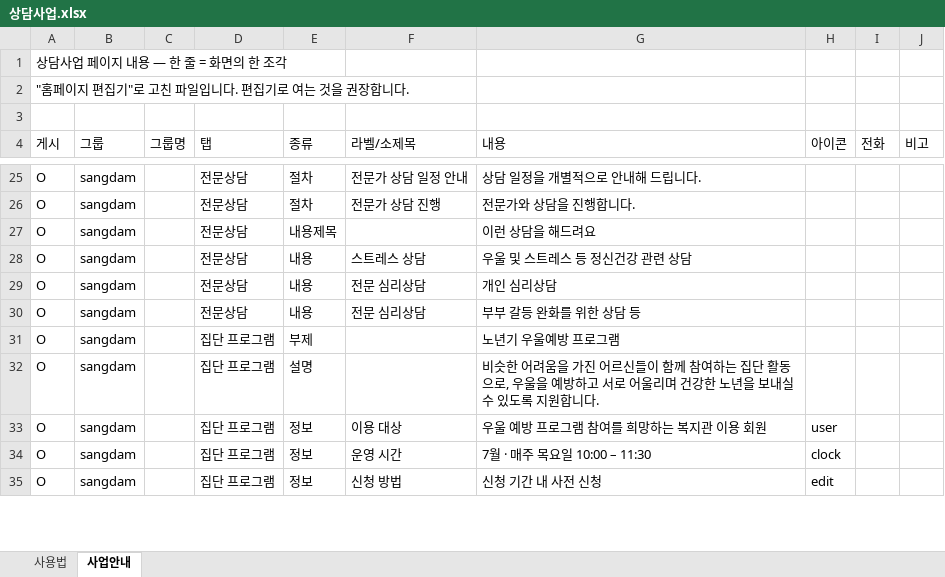
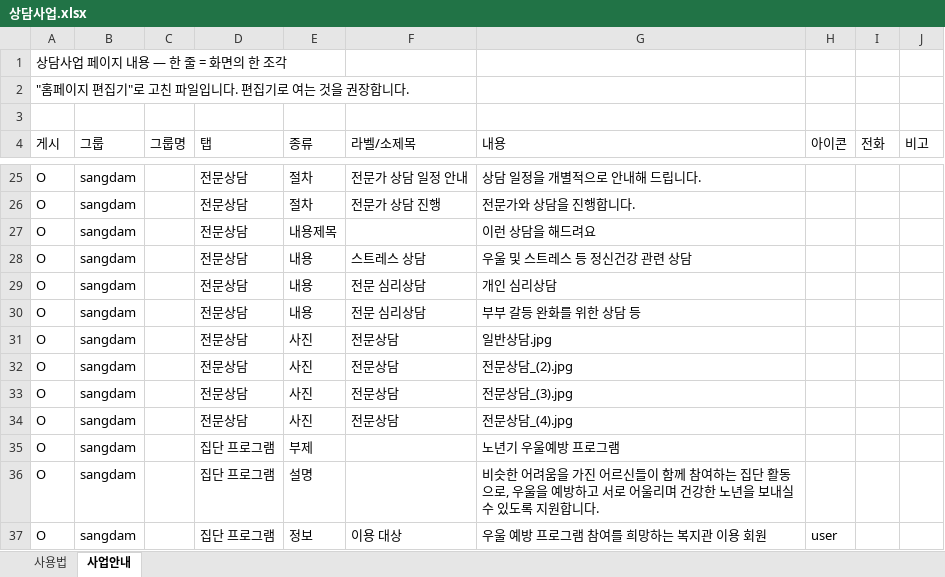
Before and after one commit to bukwonsenior/homepage, an Excel workbook: data/saeop/상담사업.xlsx, sheet 사업안내, drawn as a sheet; only a part is shown, gaps mark what is left out; the shorter side is filled out with more unchanged rows; values as stored, in another font and other column widths than the file's, no borders; the diff names each change by its address in the sheet, - before the commit and + after, or states it on an @@ line.

Commit message:
편집기: 상담사업 수정 (사진 4장)

```diff
--- a/data/saeop/상담사업.xlsx (sheet 사업안내)
+++ b/data/saeop/상담사업.xlsx (sheet 사업안내)
+row 31: O | sangdam |  | 전문상담 | 사진 | 전문상담 | 일반상담.jpg
+row 32: O | sangdam |  | 전문상담 | 사진 | 전문상담 | 전문상담_(2).jpg
+row 33: O | sangdam |  | 전문상담 | 사진 | 전문상담 | 전문상담_(3).jpg
+row 34: O | sangdam |  | 전문상담 | 사진 | 전문상담 | 전문상담_(4).jpg
```
Also changed, not shown: 4 other files.
